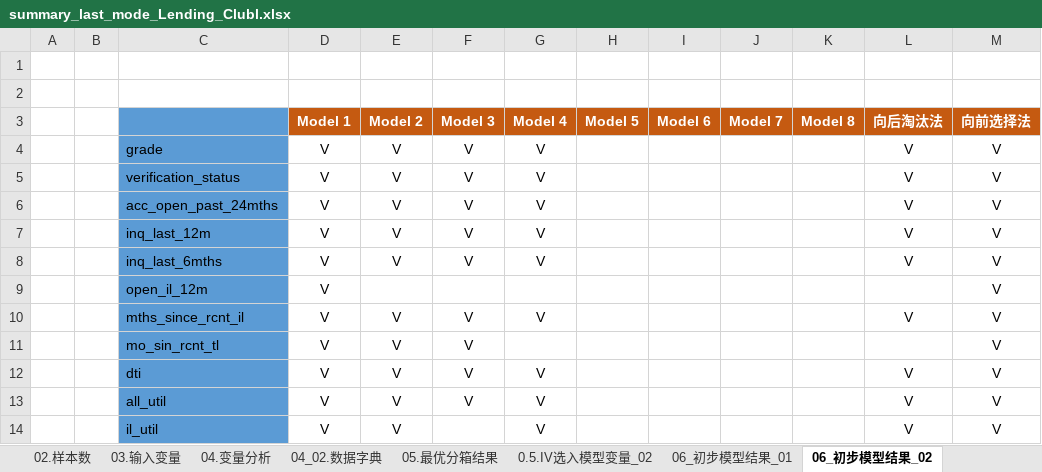
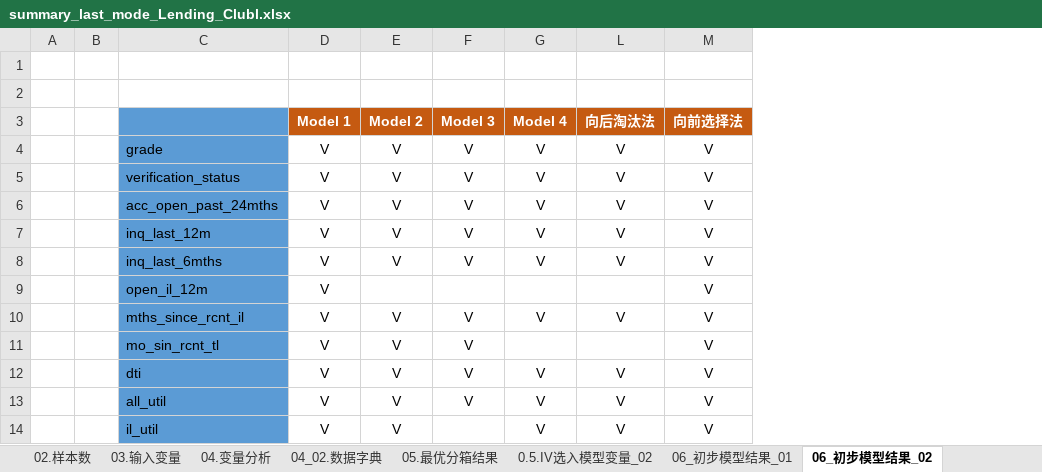
Before and after one commit to BigCarrey/LC_MODEL, an Excel workbook: summary_last_mode_Lending_Clubl.xlsx, sheet 06_初步模型结果_02, drawn as a sheet; only a part is shown; values as stored, in another font and other column widths than the file's, no borders; the diff names each change by its address in the sheet, - before the commit and + after, or states it on an @@ line.

```diff
--- a/summary_last_mode_Lending_Clubl.xlsx (sheet 06_初步模型结果_02)
+++ b/summary_last_mode_Lending_Clubl.xlsx (sheet 06_初步模型结果_02)
@@ column H (Model 5) hidden, empty @@
@@ column I (Model 6) hidden, empty @@
@@ column J (Model 7) hidden, empty @@
@@ column K (Model 8) hidden, empty @@
```
Also changed, not shown: sheet 05.最优分箱结果, sheet 09.模型变量, sheet 0.5.IV选入模型变量_02, sheet 04_02.数据字典, sheet 06_初步模型结果_01, sheet 02.样本数, summary_last_mode_LC_SPI.xlsx.
